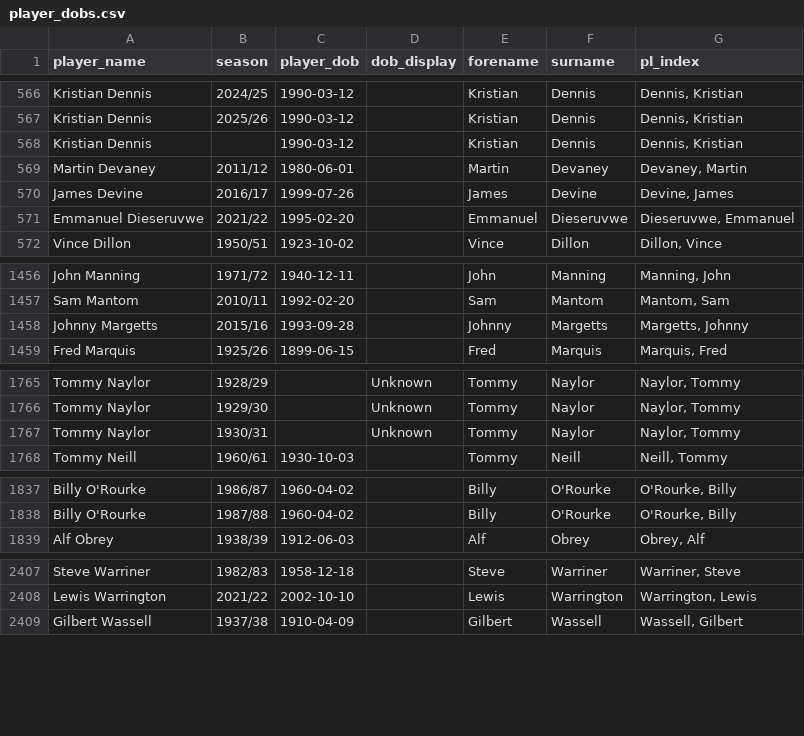
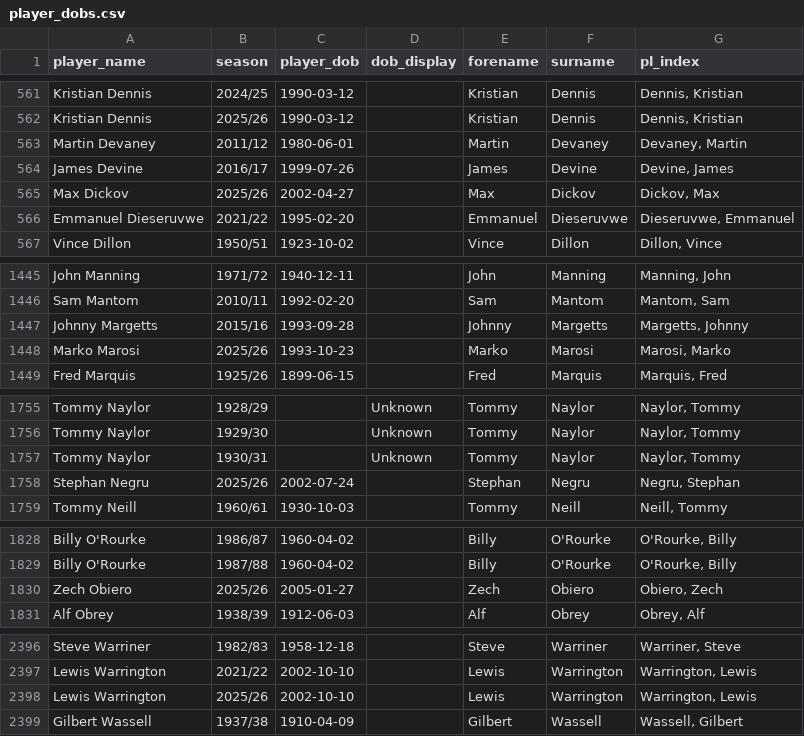
Before and after one commit to petebrown/pre-2023-data-prep, a CSV file: data/player_dobs.csv, drawn as a sheet; only a part is shown, gaps mark what is left out; the diff covers the shown part only.

```diff
--- a/data/player_dobs.csv
+++ b/data/player_dobs.csv
@@ -567,5 +562,5 @@ Kristian Dennis,2024/25,1990-03-12,,Kristian,Dennis,"Dennis, Kristian"
 Kristian Dennis,2025/26,1990-03-12,,Kristian,Dennis,"Dennis, Kristian"
-Kristian Dennis,,1990-03-12,,Kristian,Dennis,"Dennis, Kristian"
 Martin Devaney,2011/12,1980-06-01,,Martin,Devaney,"Devaney, Martin"
 James Devine,2016/17,1999-07-26,,James,Devine,"Devine, James"
+Max Dickov,2025/26,2002-04-27,,Max,Dickov,"Dickov, Max"
 Emmanuel Dieseruvwe,2021/22,1995-02-20,,Emmanuel,Dieseruvwe,"Dieseruvwe, Emmanuel"
@@ -1458,2 +1447,3 @@ Sam Mantom,2010/11,1992-02-20,,Sam,Mantom,"Mantom, Sam"
 Johnny Margetts,2015/16,1993-09-28,,Johnny,Margetts,"Margetts, Johnny"
+Marko Marosi,2025/26,1993-10-23,,Marko,Marosi,"Marosi, Marko"
 Fred Marquis,1925/26,1899-06-15,,Fred,Marquis,"Marquis, Fred"
@@ -1767,2 +1757,3 @@ Tommy Naylor,1929/30,,Unknown,Tommy,Naylor,"Naylor, Tommy"
 Tommy Naylor,1930/31,,Unknown,Tommy,Naylor,"Naylor, Tommy"
+Stephan Negru,2025/26,2002-07-24,,Stephan,Negru,"Negru, Stephan"
 Tommy Neill,1960/61,1930-10-03,,Tommy,Neill,"Neill, Tommy"
@@ -1838,2 +1829,3 @@ Billy O'Rourke,1986/87,1960-04-02,,Billy,O'Rourke,"O'Rourke, Billy"
 Billy O'Rourke,1987/88,1960-04-02,,Billy,O'Rourke,"O'Rourke, Billy"
+Zech Obiero,2025/26,2005-01-27,,Zech,Obiero,"Obiero, Zech"
 Alf Obrey,1938/39,1912-06-03,,Alf,Obrey,"Obrey, Alf"
@@ -2408,2 +2397,3 @@ Steve Warriner,1982/83,1958-12-18,,Steve,Warriner,"Warriner, Steve"
 Lewis Warrington,2021/22,2002-10-10,,Lewis,Warrington,"Warrington, Lewis"
+Lewis Warrington,2025/26,2002-10-10,,Lewis,Warrington,"Warrington, Lewis"
 Gilbert Wassell,1937/38,1910-04-09,,Gilbert,Wassell,"Wassell, Gilbert"
```
Also changed, not shown: 15 removed rows elsewhere in this file, data/goals.csv, data/results.csv, 6 other files.
